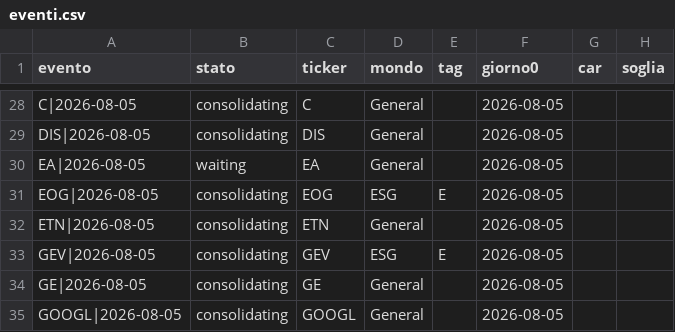
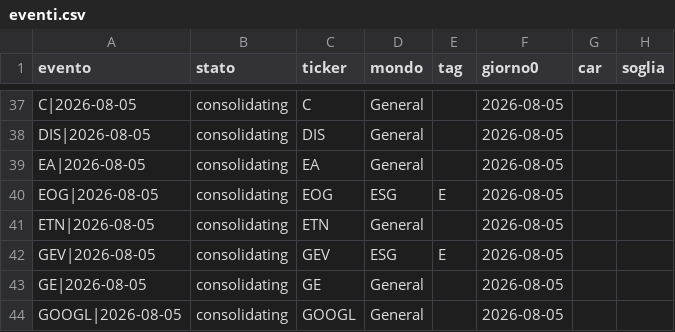
Before and after one commit to carlospinetto99/news-impact-tracker, a CSV file: eventi.csv, drawn as a sheet; only a part is shown, gaps mark what is left out; addresses are those after the commit; the diff covers the shown part only; the diff names each change by its address in the sheet, - before the commit and + after, or states it on an @@ line.

```diff
--- a/eventi.csv
+++ b/eventi.csv
-B39 (stato): waiting
+B39 (stato): consolidating
```
Also changed, not shown: 9 added rows and 9 edited cells elsewhere in this file, 5 other files.
